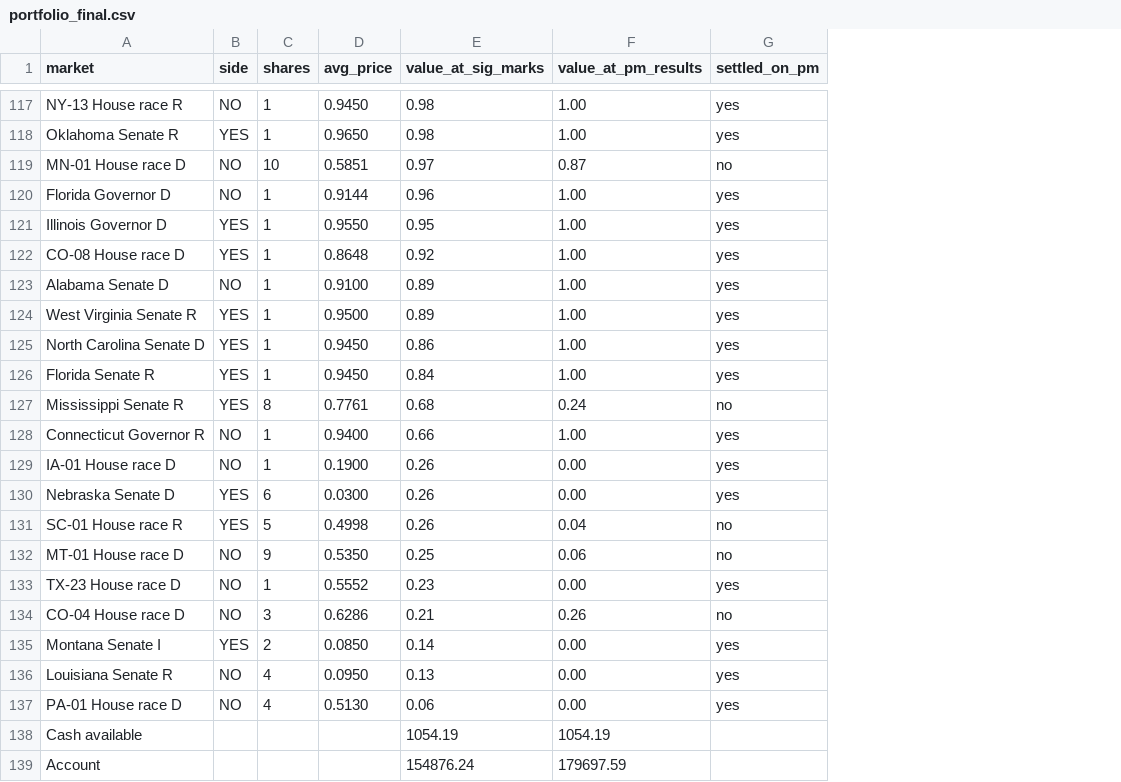
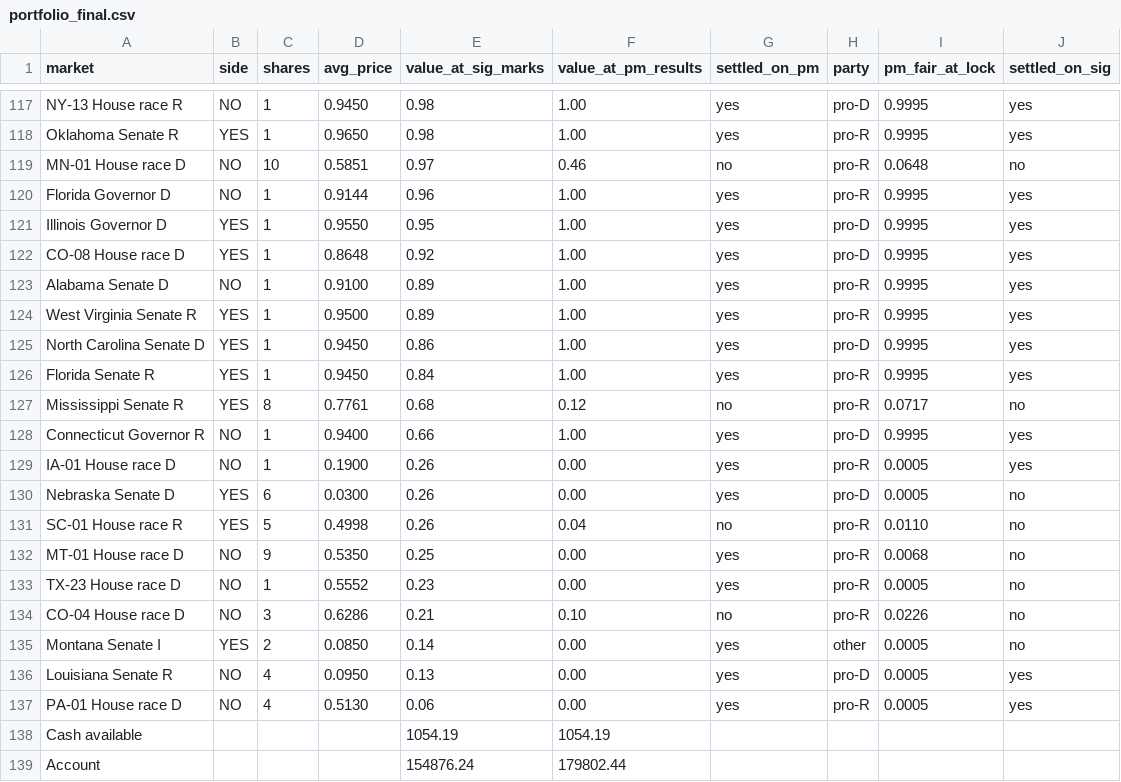
Before and after one commit to pieropls/PredictionsCup26, a CSV file: data/portfolio_final.csv, drawn as a sheet; only a part is shown, gaps mark what is left out; the diff covers the shown part only; the diff names each change by its address in the sheet, - before the commit and + after, or states it on an @@ line.

Commit message:
README: final header and journey
New banner text, no disclaimer line. The results card adds the member count and win rate and drops best rank; one line counts the markets SIG still has to settle. Five minis, the fifth a treemap of the final portfolio by party. The official ranking and certificate blocks stay hidden until their files arrive. The journey in one paragraph. The full-size chart PNGs are gone; the minis link to the interactive charts.

```diff
--- a/data/portfolio_final.csv
+++ b/data/portfolio_final.csv
+column H (party), rows 117-137: pro-D | pro-R | pro-R | pro-R | pro-D | pro-D | pro-R | pro-R | pro-D | pro-R | pro-R | pro-D | pro-R | pro-D | pro-R | pro-R | pro-R | pro-R | other | pro-D | pro-R
+column I (pm_fair_at_lock), rows 117-137: 0.9995 | 0.9995 | 0.0648 | 0.9995 | 0.9995 | 0.9995 | 0.9995 | 0.9995 | 0.9995 | 0.9995 | 0.0717 | 0.9995 | 0.0005 | 0.0005 | 0.0110 | 0.0068 | 0.0005 | 0.0226 | 0.0005 | 0.0005 | 0.0005
+column J (settled_on_sig), rows 117-137: yes | yes | no | yes | yes | yes | yes | yes | yes | yes | no | yes | yes | no | no | no | no | no | no | yes | yes
-F119 (value_at_pm_results): 0.87
+F119 (value_at_pm_results): 0.46
-F127 (value_at_pm_results): 0.24
+F127 (value_at_pm_results): 0.12
-F132 (value_at_pm_results): 0.06
+F132 (value_at_pm_results): 0.00
-G132 (settled_on_pm): no
+G132 (settled_on_pm): yes
-F134 (value_at_pm_results): 0.26
+F134 (value_at_pm_results): 0.10
-F139 (value_at_pm_results): 179697.59
+F139 (value_at_pm_results): 179802.44
```
Also changed, not shown: 18 edited cells elsewhere in this file, data/pnl_daily.csv, data/rank.csv, 13 other files.
